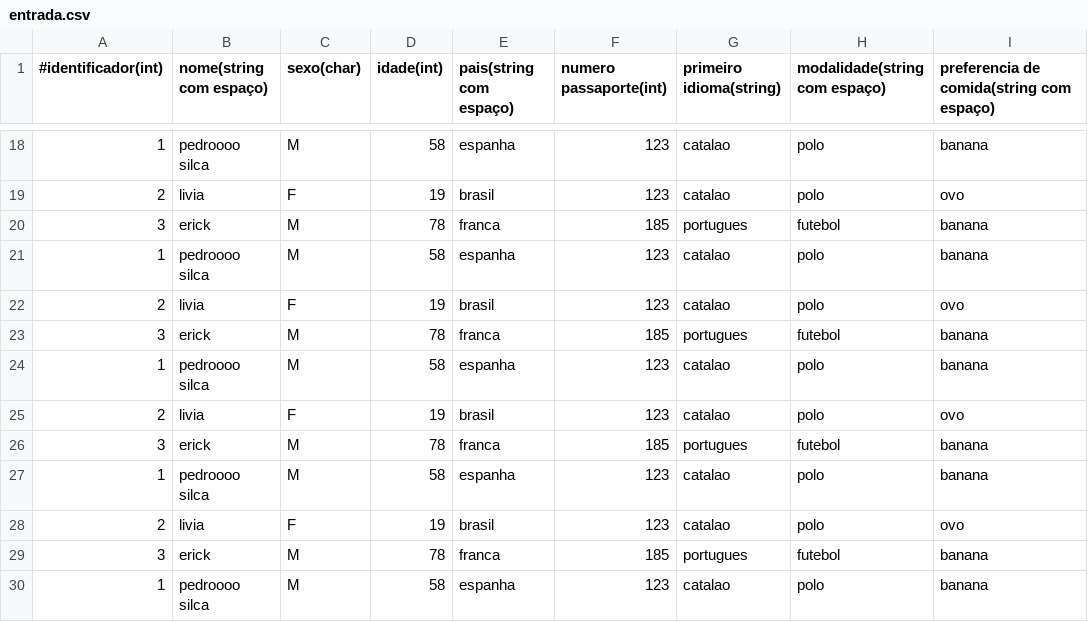
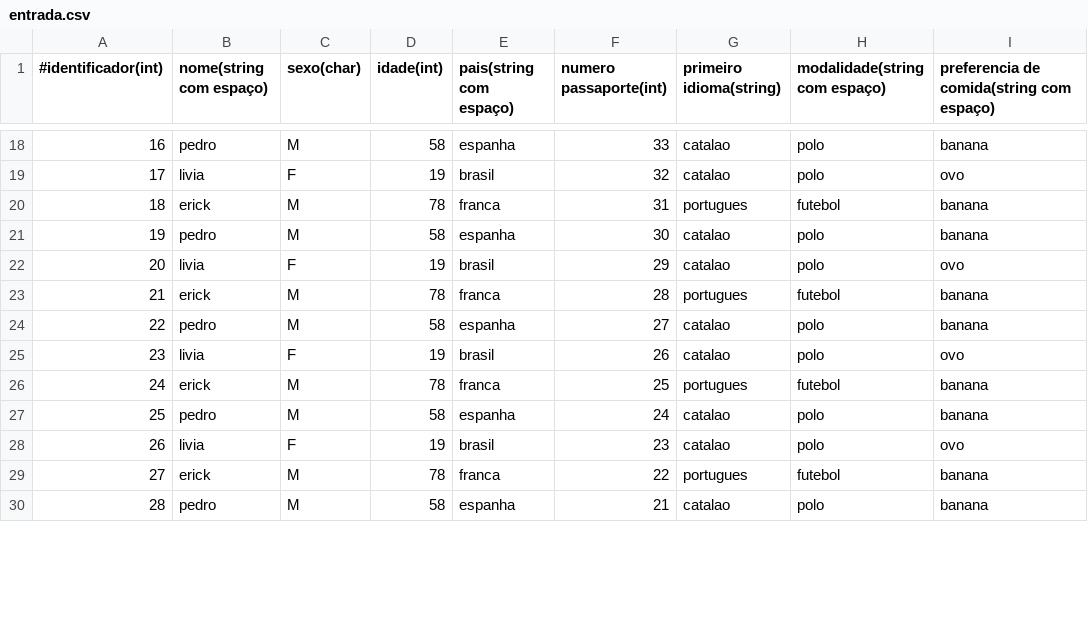
Before and after one commit to Scooby202/Projeto-IALG, a CSV file: entrada.csv, drawn as a sheet; only a part is shown, gaps mark what is left out; the diff covers the shown part only.

```diff
--- a/entrada.csv
+++ b/entrada.csv
@@ -18,13 +18,13 @@
-1,pedroooo silca,M,58,espanha,123,catalao,polo,banana
-2,livia,F,19,brasil,123,catalao,polo,ovo
-3,erick,M,78,franca,185,portugues,futebol,banana
-1,pedroooo silca,M,58,espanha,123,catalao,polo,banana
-2,livia,F,19,brasil,123,catalao,polo,ovo
-3,erick,M,78,franca,185,portugues,futebol,banana
-1,pedroooo silca,M,58,espanha,123,catalao,polo,banana
-2,livia,F,19,brasil,123,catalao,polo,ovo
-3,erick,M,78,franca,185,portugues,futebol,banana
-1,pedroooo silca,M,58,espanha,123,catalao,polo,banana
-2,livia,F,19,brasil,123,catalao,polo,ovo
-3,erick,M,78,franca,185,portugues,futebol,banana
-1,pedroooo silca,M,58,espanha,123,catalao,polo,banana
+16,pedro,M,58,espanha,33,catalao,polo,banana
+17,livia,F,19,brasil,32,catalao,polo,ovo
+18,erick,M,78,franca,31,portugues,futebol,banana
+19,pedro,M,58,espanha,30,catalao,polo,banana
+20,livia,F,19,brasil,29,catalao,polo,ovo
+21,erick,M,78,franca,28,portugues,futebol,banana
+22,pedro,M,58,espanha,27,catalao,polo,banana
+23,livia,F,19,brasil,26,catalao,polo,ovo
+24,erick,M,78,franca,25,portugues,futebol,banana
+25,pedro,M,58,espanha,24,catalao,polo,banana
+26,livia,F,19,brasil,23,catalao,polo,ovo
+27,erick,M,78,franca,22,portugues,futebol,banana
+28,pedro,M,58,espanha,21,catalao,polo,banana
```
Also changed, not shown: 78 edited cells elsewhere in this file.
